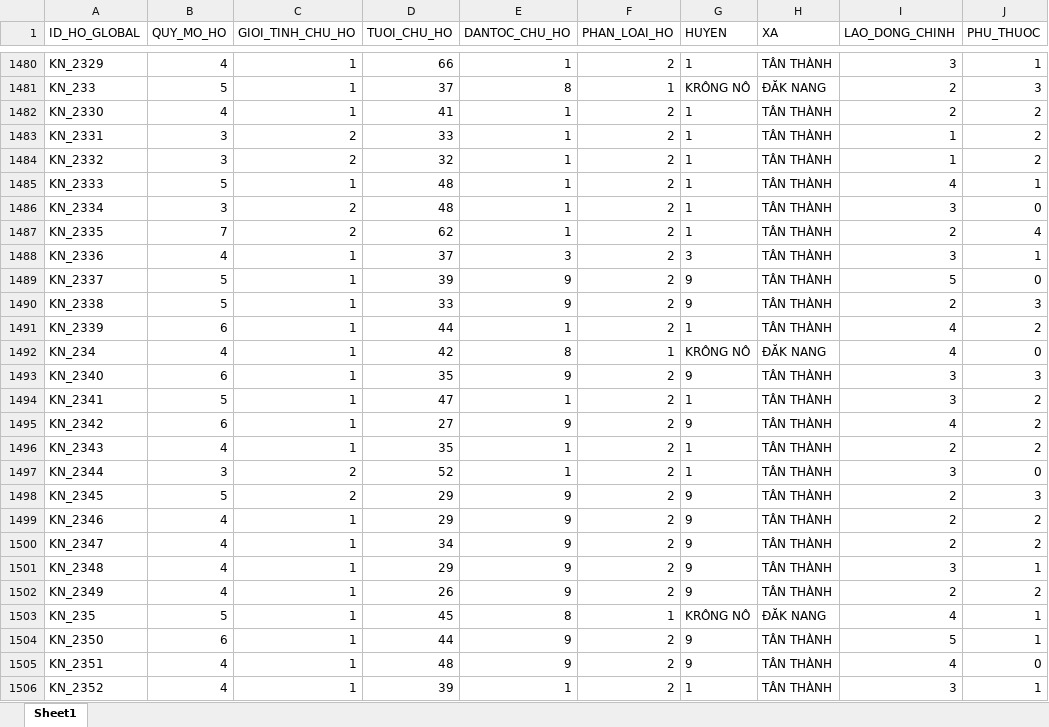
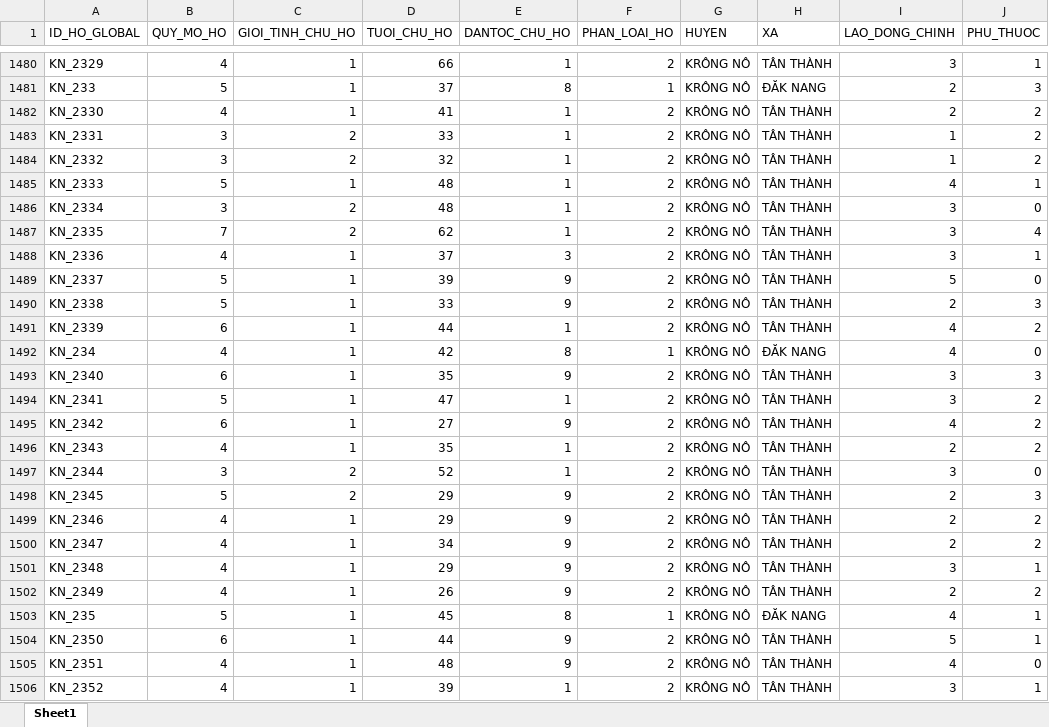
Before and after one commit to KhanhKoy/Intern-DA-VNA, an Excel workbook: Household_Data/HUYỆN KRÔNG NÔ_HOUSEHOLD.xlsx, sheet Sheet1, drawn as a sheet; only a part is shown, gaps mark what is left out; values as stored, in another font and other column widths than the file's, no borders; the diff covers the shown part only; the diff names each change by its address in the sheet, - before the commit and + after, or states it on an @@ line.

```diff
--- a/Household_Data/HUYỆN KRÔNG NÔ_HOUSEHOLD.xlsx (sheet Sheet1)
+++ b/Household_Data/HUYỆN KRÔNG NÔ_HOUSEHOLD.xlsx (sheet Sheet1)
-G1480 (HUYEN): 1
+G1480 (HUYEN): KRÔNG NÔ
-G1482:G1487 (HUYEN): 1
+G1482:G1487 (HUYEN): KRÔNG NÔ
-I1487 (LAO_DONG_CHINH): 2
+I1487 (LAO_DONG_CHINH): 3
-G1488 (HUYEN): 3
+G1488 (HUYEN): KRÔNG NÔ
-G1489:G1490 (HUYEN): 9
+G1489:G1490 (HUYEN): KRÔNG NÔ
-G1491 (HUYEN): 1
+G1491 (HUYEN): KRÔNG NÔ
-G1493 (HUYEN): 9
+G1493 (HUYEN): KRÔNG NÔ
-G1494 (HUYEN): 1
+G1494 (HUYEN): KRÔNG NÔ
-G1495 (HUYEN): 9
+G1495 (HUYEN): KRÔNG NÔ
-G1496:G1497 (HUYEN): 1
+G1496:G1497 (HUYEN): KRÔNG NÔ
-G1498:G1502 (HUYEN): 9
+G1498:G1502 (HUYEN): KRÔNG NÔ
-G1504:G1505 (HUYEN): 9
+G1504:G1505 (HUYEN): KRÔNG NÔ
-G1506 (HUYEN): 1
+G1506 (HUYEN): KRÔNG NÔ
```
Also changed, not shown: 116 edited cells elsewhere in this sheet, Household_Data/HUYỆN CƯ JUT_HOUSEHOLD.xlsx, Household_Data/HUYỆN DAK MIL_HOUSEHOLD.xlsx, 16 other files.
